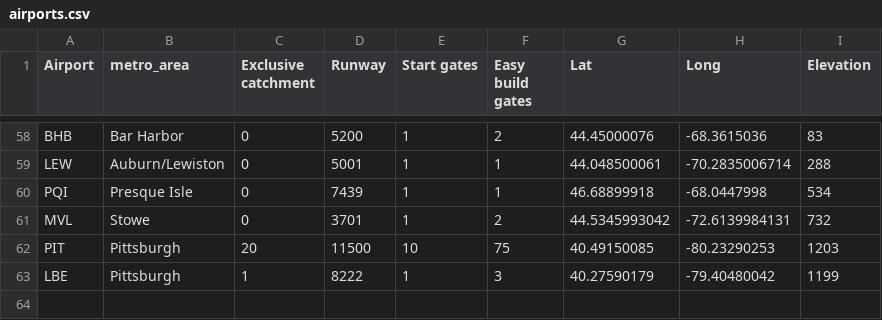
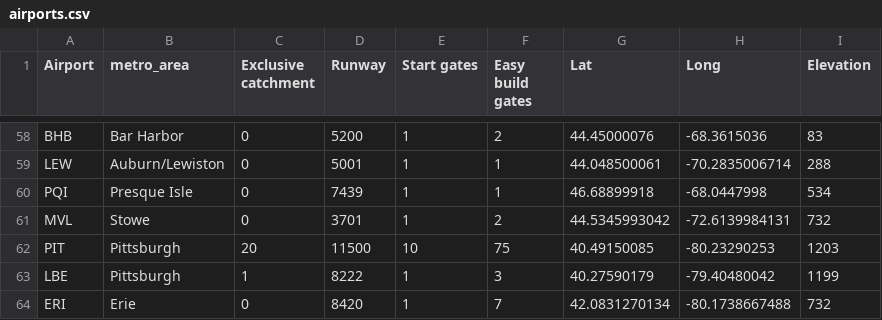
Before and after one commit to johnbrussell/airline-game, a CSV file: data/airports.csv, drawn as a sheet; only a part is shown, gaps mark what is left out; the diff names each change by its address in the sheet, - before the commit and + after, or states it on an @@ line.

Commit message:
Erie PA

```diff
--- a/data/airports.csv
+++ b/data/airports.csv
+row 64: ERI | Erie | 0 | 8420 | 1 | 7 | 42.0831270134 | -80.1738667488 | 732
```
Also changed, not shown: data/metro_areas.csv, data/populations.csv, 1 other file.
